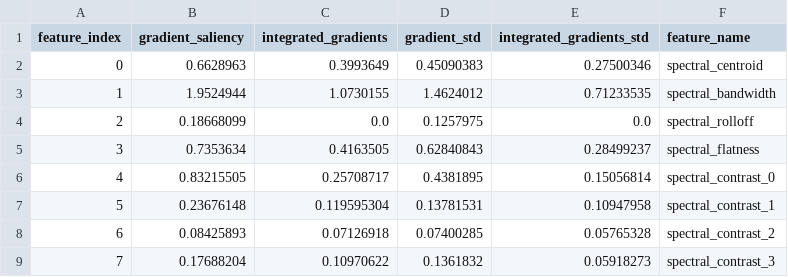
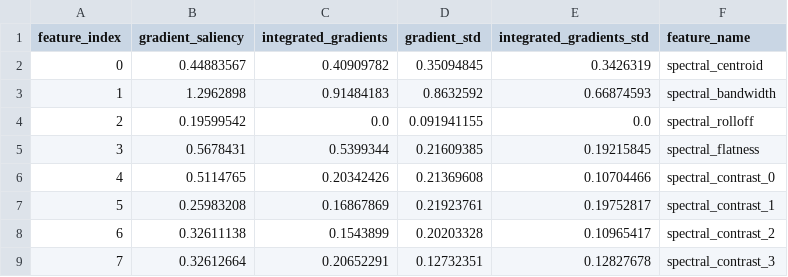
Before and after one commit to wolnik-georg/Robotics-Project, a CSV file: acoustic_sensing_starter_kit/batch_analysis_results/soft_finger_batch_1/soft_finger_batch_1_saliency_maps.csv, drawn as a sheet; only a part is shown; the diff covers the shown part only.

```diff
--- a/acoustic_sensing_starter_kit/batch_analysis_results/soft_finger_batch_1/soft_finger_batch_1_saliency_maps.csv
+++ b/acoustic_sensing_starter_kit/batch_analysis_results/soft_finger_batch_1/soft_finger_batch_1_saliency_maps.csv
@@ -1,9 +1,9 @@
 feature_index,gradient_saliency,integrated_gradients,gradient_std,integrated_gradients_std,feature_name
-0,0.6628963,0.3993649,0.45090383,0.27500346,spectral_centroid
-1,1.9524944,1.0730155,1.4624012,0.71233535,spectral_bandwidth
-2,0.18668099,0.0,0.1257975,0.0,spectral_rolloff
-3,0.7353634,0.4163505,0.62840843,0.28499237,spectral_flatness
-4,0.83215505,0.25708717,0.4381895,0.15056814,spectral_contrast_0
-5,0.23676148,0.119595304,0.13781531,0.10947958,spectral_contrast_1
-6,0.08425893,0.07126918,0.07400285,0.05765328,spectral_contrast_2
-7,0.17688204,0.10970622,0.1361832,0.05918273,spectral_contrast_3
+0,0.44883567,0.40909782,0.35094845,0.3426319,spectral_centroid
+1,1.2962898,0.91484183,0.8632592,0.66874593,spectral_bandwidth
+2,0.19599542,0.0,0.091941155,0.0,spectral_rolloff
+3,0.5678431,0.5399344,0.21609385,0.19215845,spectral_flatness
+4,0.5114765,0.20342426,0.21369608,0.10704466,spectral_contrast_0
+5,0.25983208,0.16867869,0.21923761,0.19752817,spectral_contrast_1
+6,0.32611138,0.1543899,0.20203328,0.10965417,spectral_contrast_2
+7,0.32612664,0.20652291,0.12732351,0.12827678,spectral_contrast_3
```
Also changed, not shown: 118 edited cells elsewhere in this file, acoustic_sensing_starter_kit/batch_analysis_results/soft_finger_batch_1/soft_finger_batch_1_cumulative_addition.csv, acoustic_sensing_starter_kit/batch_analysis_results/soft_finger_batch_2/soft_finger_batch_2_cumulative_addition.csv, 26 other files.
